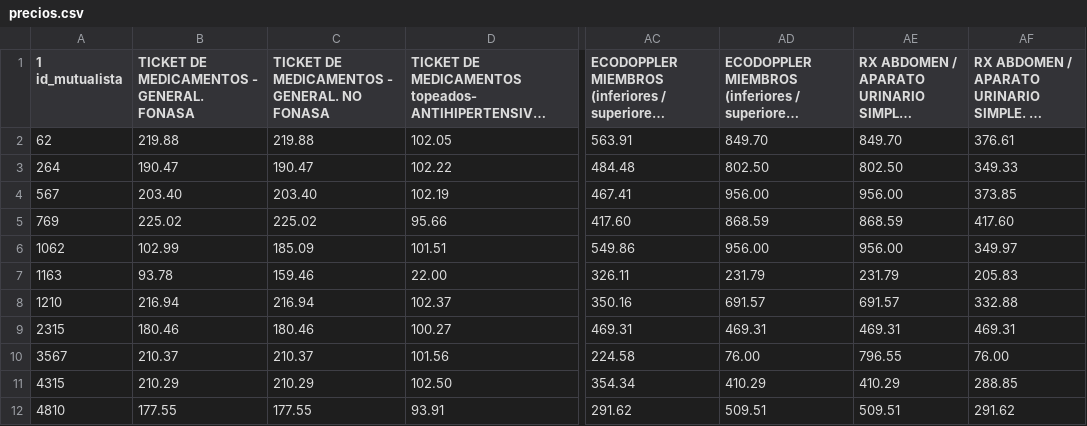
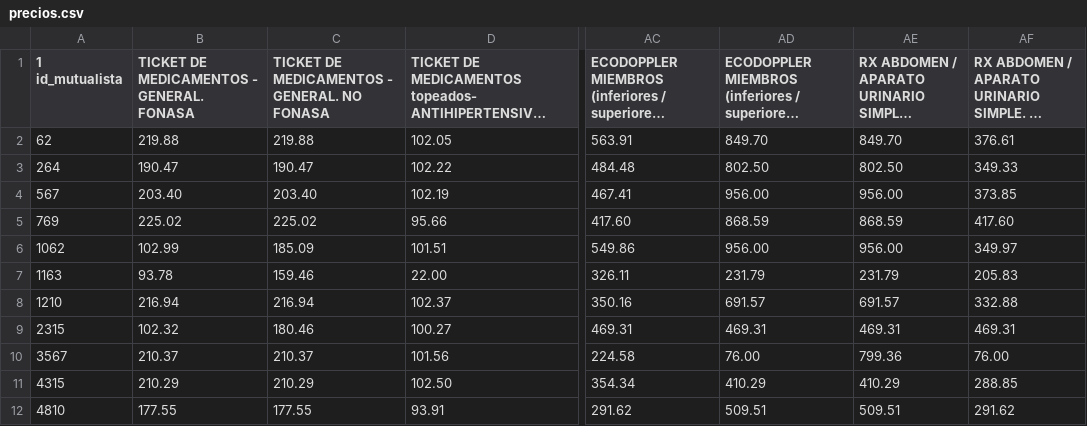
Before and after one commit to datauy/ATuServicio, a CSV file: db/data/2015/precios.csv, drawn as a sheet; only a part is shown, gaps mark what is left out; long unchanged cells end in …; the diff names each change by its address in the sheet, - before the commit and + after, or states it on an @@ line.

Commit message:
Fix specific prices for MUCAM and GREMCA

```diff
--- a/db/data/2015/precios.csv
+++ b/db/data/2015/precios.csv
-B9: 180.46
+B9: 102.32
-AE10: 796.55
+AE10: 799.36
```
